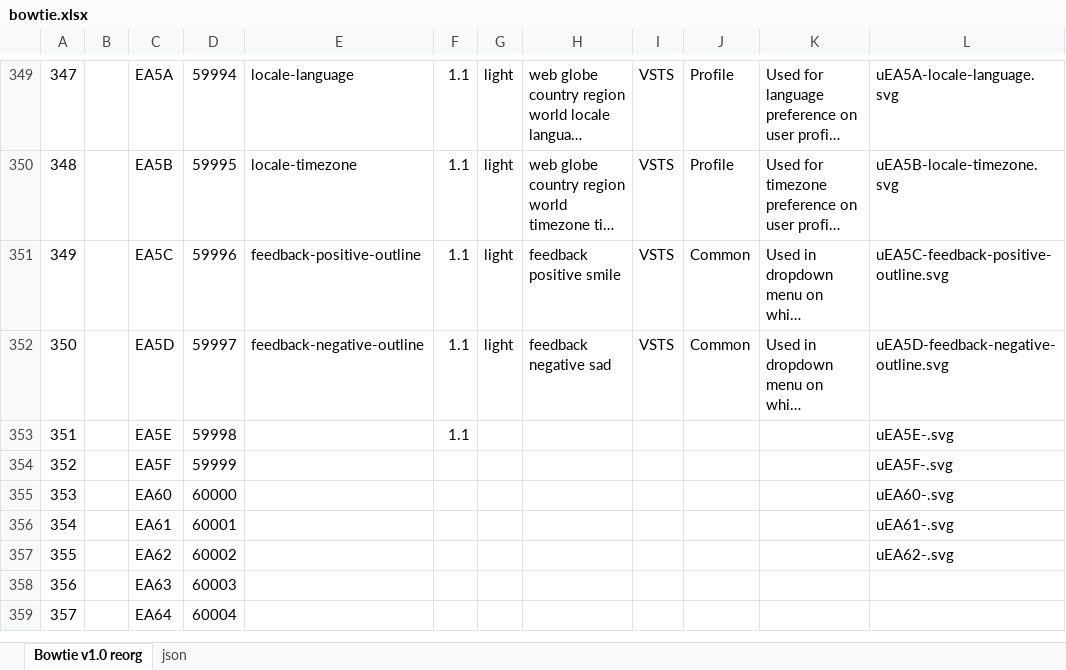
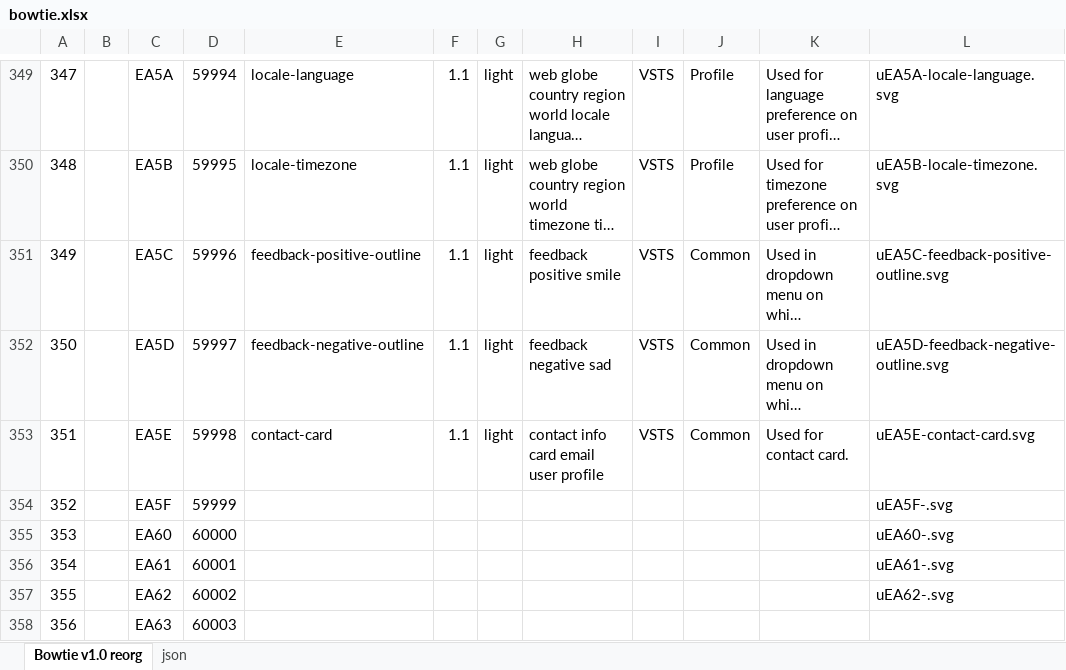
Before and after one commit to chryw/vsfi, an Excel workbook: source/bowtie.xlsx, sheet Bowtie v1.0 reorg, drawn as a sheet; only a part is shown, gaps mark what is left out; the shorter side is filled out with more unchanged rows; long unchanged cells end in …; values as stored, in another font and other column widths than the file's, no borders; charts and pictures not drawn; the diff names each change by its address in the sheet, - before the commit and + after, or states it on an @@ line.

Commit message:
added contact-card icon

```diff
--- a/source/bowtie.xlsx (sheet Bowtie v1.0 reorg)
+++ b/source/bowtie.xlsx (sheet Bowtie v1.0 reorg)
-E353: (empty)
+E353: contact-card
-G353: (empty)
+G353: light
-H353: (empty)
+H353: contact info card email user profile
-I353: (empty)
+I353: VSTS
-J353: (empty)
+J353: Common
-K353: (empty)
+K353: Used for contact card.
-L353: uEA5E-.svg
+L353: uEA5E-contact-card.svg
```
Also changed, not shown: sheet json, charts or pictures, 8 other files.
